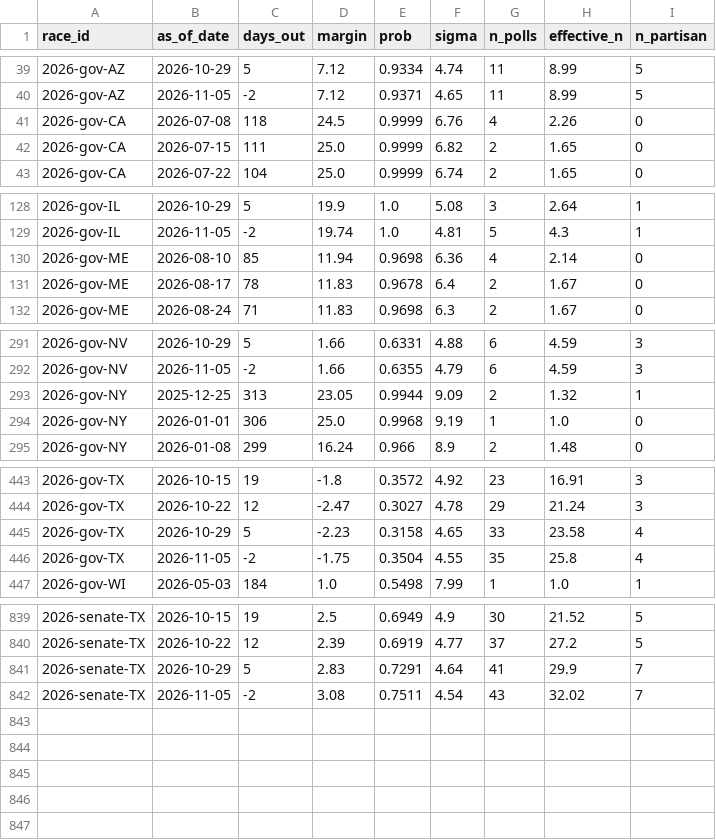
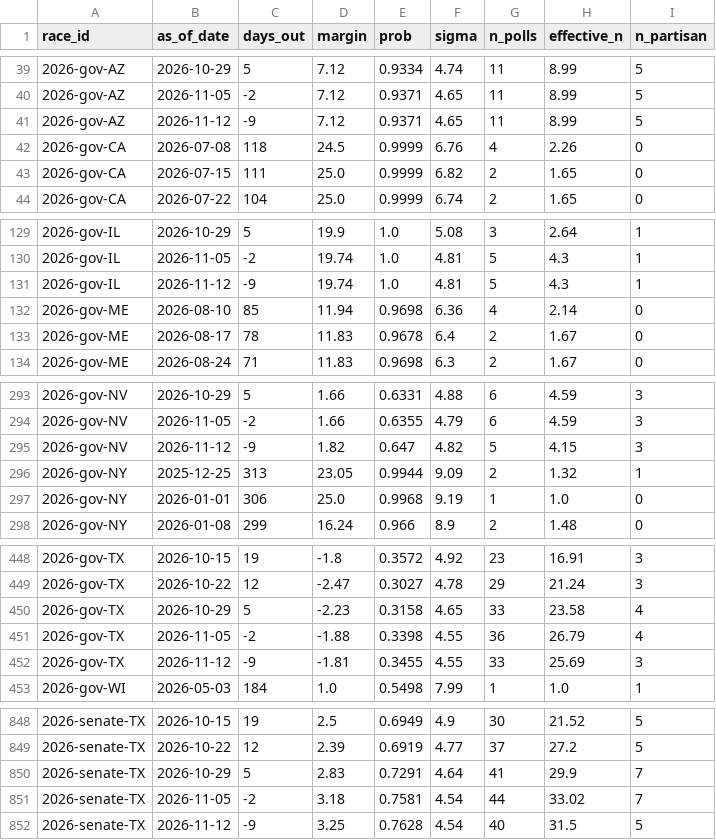
Before and after one commit to cohens714/oddsvspolls, a CSV file: data/poll_history.csv, drawn as a sheet; only a part is shown, gaps mark what is left out; the diff covers the shown part only.

```diff
--- a/data/poll_history.csv
+++ b/data/poll_history.csv
@@ -40,2 +40,3 @@ race_id,as_of_date,days_out,margin,prob,sigma,n_polls,effective_n,n_partisan
 2026-gov-AZ,2026-11-05,-2,7.12,0.9371,4.65,11,8.99,5
+2026-gov-AZ,2026-11-12,-9,7.12,0.9371,4.65,11,8.99,5
 2026-gov-CA,2026-07-08,118,24.5,0.9999,6.76,4,2.26,0
@@ -129,2 +130,3 @@ race_id,as_of_date,days_out,margin,prob,sigma,n_polls,effective_n,n_partisan
 2026-gov-IL,2026-11-05,-2,19.74,1.0,4.81,5,4.3,1
+2026-gov-IL,2026-11-12,-9,19.74,1.0,4.81,5,4.3,1
 2026-gov-ME,2026-08-10,85,11.94,0.9698,6.36,4,2.14,0
@@ -292,2 +294,3 @@ race_id,as_of_date,days_out,margin,prob,sigma,n_polls,effective_n,n_partisan
 2026-gov-NV,2026-11-05,-2,1.66,0.6355,4.79,6,4.59,3
+2026-gov-NV,2026-11-12,-9,1.82,0.647,4.82,5,4.15,3
 2026-gov-NY,2025-12-25,313,23.05,0.9944,9.09,2,1.32,1
@@ -445,3 +450,4 @@ race_id,as_of_date,days_out,margin,prob,sigma,n_polls,effective_n,n_partisan
 2026-gov-TX,2026-10-29,5,-2.23,0.3158,4.65,33,23.58,4
-2026-gov-TX,2026-11-05,-2,-1.75,0.3504,4.55,35,25.8,4
+2026-gov-TX,2026-11-05,-2,-1.88,0.3398,4.55,36,26.79,4
+2026-gov-TX,2026-11-12,-9,-1.81,0.3455,4.55,33,25.69,3
 2026-gov-WI,2026-05-03,184,1.0,0.5498,7.99,1,1.0,1
@@ -841,2 +850,3 @@ race_id,as_of_date,days_out,margin,prob,sigma,n_polls,effective_n,n_partisan
 2026-senate-TX,2026-10-29,5,2.83,0.7291,4.64,41,29.9,7
-2026-senate-TX,2026-11-05,-2,3.08,0.7511,4.54,43,32.02,7
+2026-senate-TX,2026-11-05,-2,3.18,0.7581,4.54,44,33.02,7
+2026-senate-TX,2026-11-12,-9,3.25,0.7628,4.54,40,31.5,5
```
Also changed, not shown: 5 added rows and 24 edited cells elsewhere in this file, data/poll_averages.csv, data/poll_probabilities.csv, 3 other files.
